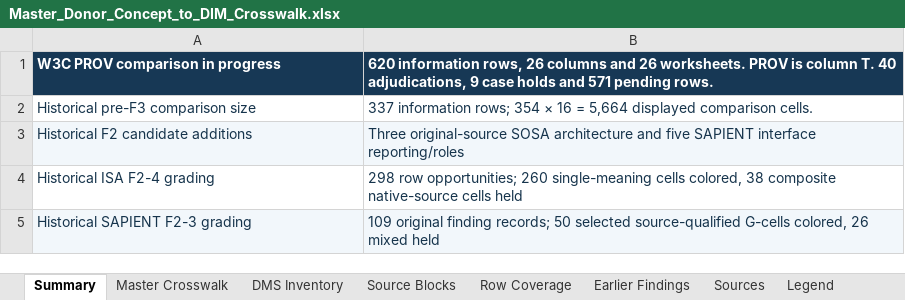
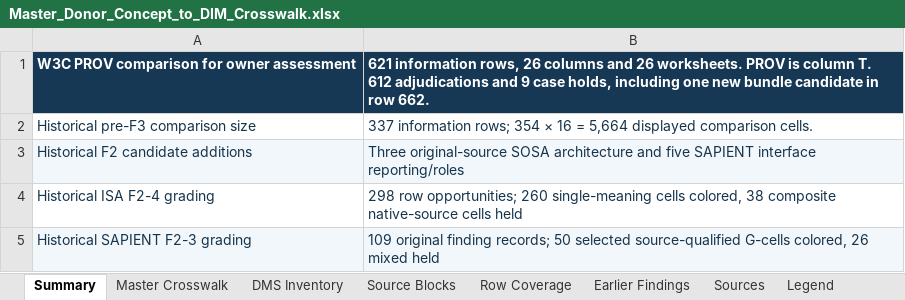
Before and after one commit to OS4CSAPI/glaux-client, an Excel workbook: Docs/Research/DIM_Profile_V2/Donor_DIM_Crosswalk/Master_Donor_Concept_to_DIM_Crosswalk.xlsx, sheet Summary, drawn as a sheet; only a part is shown; values as stored, in another font and other column widths than the file's, no borders; the diff names each change by its address in the sheet, - before the commit and + after, or states it on an @@ line.

Commit message:
Complete provenance comparison and integrate optional bundle candidate

```diff
--- a/Docs/Research/DIM_Profile_V2/Donor_DIM_Crosswalk/Master_Donor_Concept_to_DIM_Crosswalk.xlsx (sheet Summary)
+++ b/Docs/Research/DIM_Profile_V2/Donor_DIM_Crosswalk/Master_Donor_Concept_to_DIM_Crosswalk.xlsx (sheet Summary)
-A1: W3C PROV comparison in progress
+A1: W3C PROV comparison for owner assessment
-B1: 620 information rows, 26 columns and 26 worksheets. PROV is column T. 40 adjudications, 9 case holds and 571 pending rows.
+B1: 621 information rows, 26 columns and 26 worksheets. PROV is column T. 612 adjudications and 9 case holds, including one new bundle candidate in row 662.
```
Also changed, not shown: sheet Master Crosswalk, 11 other files.
